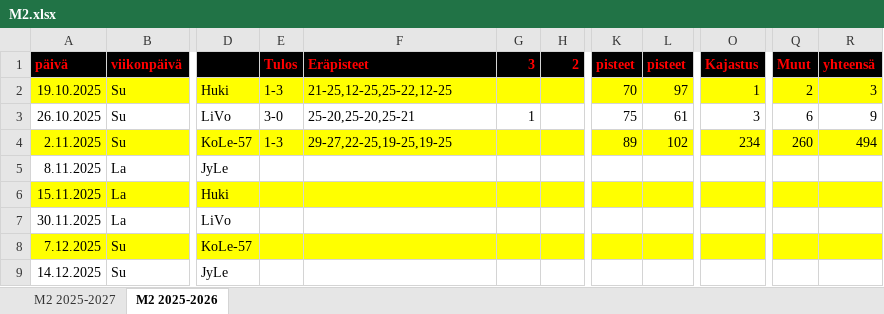
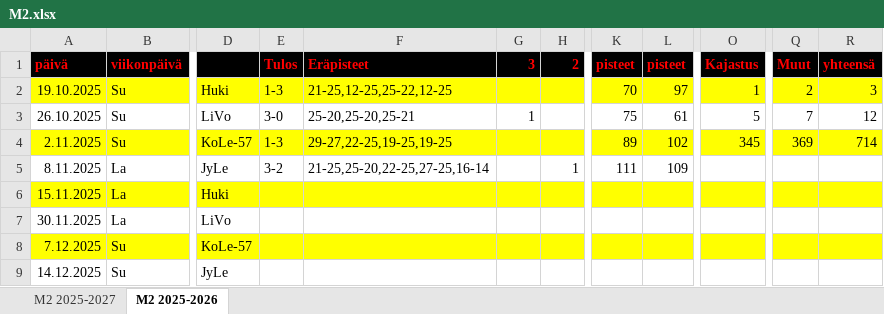
Before and after one commit to jkatoper/kaudet, an Excel workbook: M2.xlsx, sheet M2 2025-2026, drawn as a sheet; only a part is shown, gaps mark what is left out; values as stored, in another font and other column widths than the file's, no borders; the diff names each change by its address in the sheet, - before the commit and + after, or states it on an @@ line.

```diff
--- a/M2.xlsx (sheet M2 2025-2026)
+++ b/M2.xlsx (sheet M2 2025-2026)
-O3 (Kajastus): 3
+O3 (Kajastus): 5
-Q3 (Muut): 6
+Q3 (Muut): 7
-R3 (yhteensä): 9
+R3 (yhteensä): 12
-O4 (Kajastus): 234
+O4 (Kajastus): 345
-Q4 (Muut): 260
+Q4 (Muut): 369
-R4 (yhteensä): 494
+R4 (yhteensä): 714
-E5 (Tulos): (empty)
+E5 (Tulos): 3-2
-F5 (Eräpisteet): (empty)
+F5 (Eräpisteet): 21-25,25-20,22-25,27-25,16-14
-H5 (2): (empty)
+H5 (2): 1
-K5 (pisteet): (empty)
+K5 (pisteet): 111
-L5 (pisteet): (empty)
+L5 (pisteet): 109
```
Also changed, not shown: sheet M2 2025-2027, A-pojat.xlsx, 4 other files.
